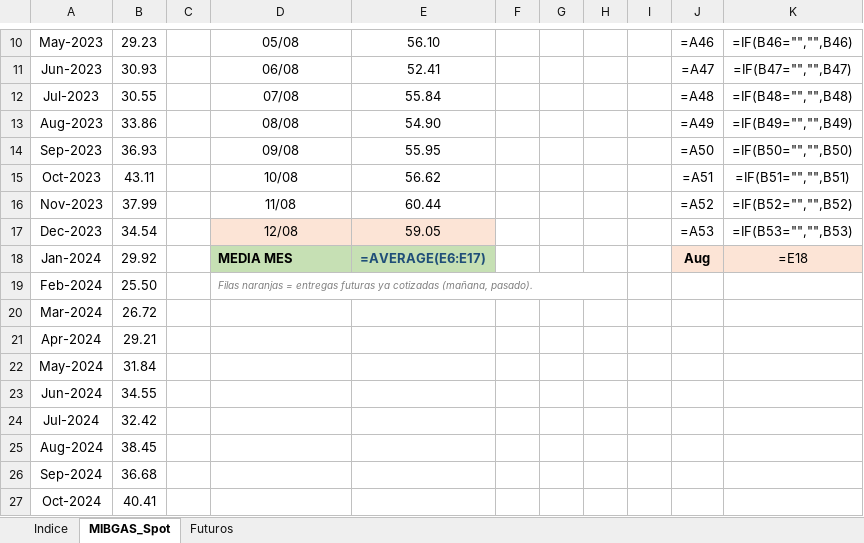
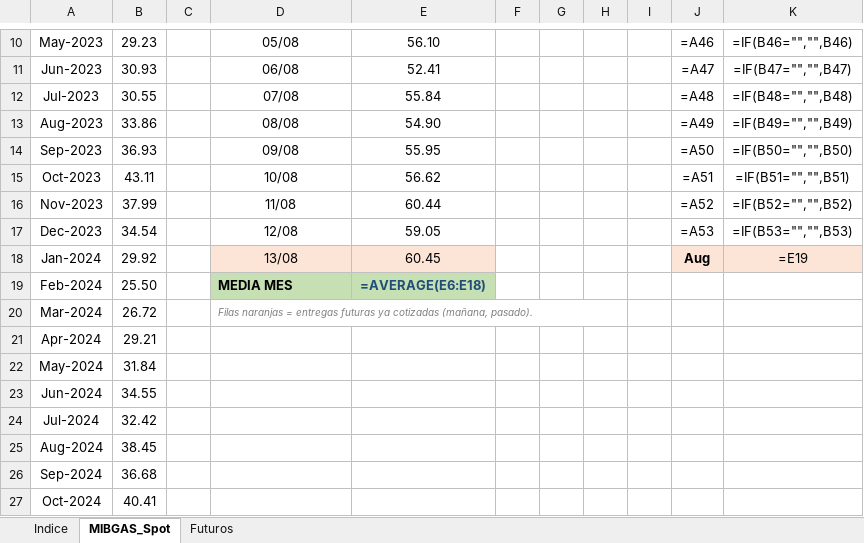
Before and after one commit to Pedro-1588/aczo-radar, an Excel workbook: excel/ACZO_Radar_Gas.xlsx, sheet MIBGAS_Spot, drawn as a sheet; only a part is shown, gaps mark what is left out; values as stored, in another font and other column widths than the file's, no borders; formulas without a stored value are shown as written; conditional formats not drawn; the diff names each change by its address in the sheet, - before the commit and + after, or states it on an @@ line.

```diff
--- a/excel/ACZO_Radar_Gas.xlsx (sheet MIBGAS_Spot)
+++ b/excel/ACZO_Radar_Gas.xlsx (sheet MIBGAS_Spot)
-D17:E17 fill: #FCE4D6
+D17:E17 fill: none
-D18: MEDIA MES
+D18: 13/08
@@ D18:E18 fill: #C6E0B4 → #FCE4D6, bold: on → off @@
-D18 alignment: left
+D18 alignment: center
-E18: =AVERAGE(E6:E17)
+E18: 60.45
-E18 text colour: #1F4E78
+E18 text colour: black
-K18: =E18
+K18: =E19
-D19: Filas naranjas = entregas futuras ya cotizadas (mañana, pasado).
+D19: MEDIA MES
-D19:E19 fill: none
+D19:E19 fill: #C6E0B4
@@ D19 bold: off → on, italic: on → off, text colour: #808080 → black, text size: larger @@
-D19:H19 merged
-E19: (empty)
+E19: =AVERAGE(E6:E18)
-D20: (empty)
+D20: Filas naranjas = entregas futuras ya cotizadas (mañana, pasado).
+D20:H20 merged
```
Also changed, not shown: sheet Futuros, excel/ACZO_Radar_Mercados.xlsx, 17 other files.
